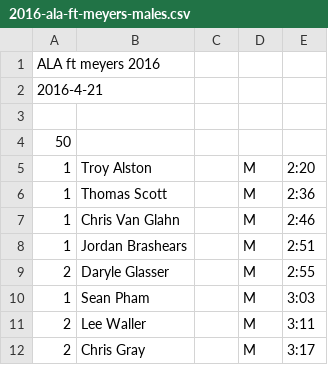
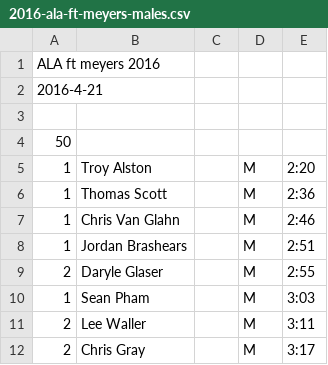
Before and after one commit to joduncan/RaceScoring, a CSV file: data/2016-ala-ft-meyers-males.csv, drawn as a sheet; only a part is shown.

Commit message:
fixed daryle's name

```diff
--- a/data/2016-ala-ft-meyers-males.csv
+++ b/data/2016-ala-ft-meyers-males.csv
@@ -8,3 +8,3 @@ ALA ft meyers 2016
     1,Jordan Brashears,,M,   2:51
-    2,Daryle Glasser,,M,   2:55
+    2,Daryle Glaser,,M,   2:55
     1,Sean Pham,,M,   3:03
```
